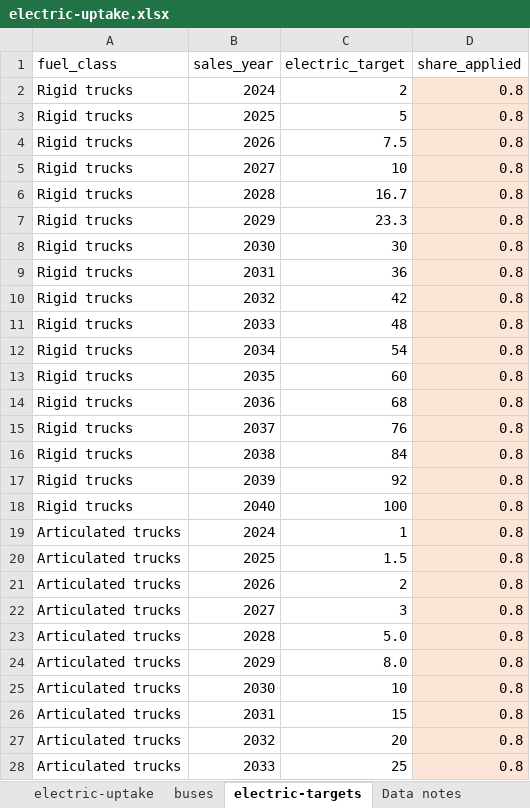
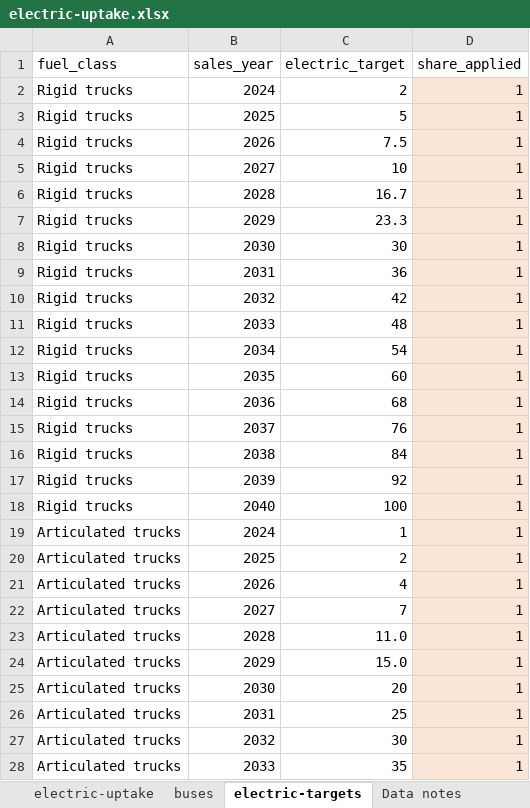
Before and after one commit to grattan/grattan-truck-model, an Excel workbook: data/electric-uptake.xlsx, sheet electric-targets, drawn as a sheet; only a part is shown; values as stored, in another font and other column widths than the file's, no borders; the diff covers the shown part only; the diff names each change by its address in the sheet, - before the commit and + after, or states it on an @@ line.

```diff
--- a/data/electric-uptake.xlsx (sheet electric-targets)
+++ b/data/electric-uptake.xlsx (sheet electric-targets)
-D2:D28 (share_applied): 0.8
+D2:D28 (share_applied): 1
-C20 (electric_target): 1.5
+C20 (electric_target): 2
-C21 (electric_target): 2
+C21 (electric_target): 4
-C22 (electric_target): 3
+C22 (electric_target): 7
-C23 (electric_target): 5.0
+C23 (electric_target): 11.0
-C24 (electric_target): 8.0
+C24 (electric_target): 15.0
-C25 (electric_target): 10
+C25 (electric_target): 20
-C26 (electric_target): 15
+C26 (electric_target): 25
-C27 (electric_target): 20
+C27 (electric_target): 30
-C28 (electric_target): 25
+C28 (electric_target): 35
```
Also changed, not shown: 14 edited cells elsewhere in this sheet, 33 other files.
